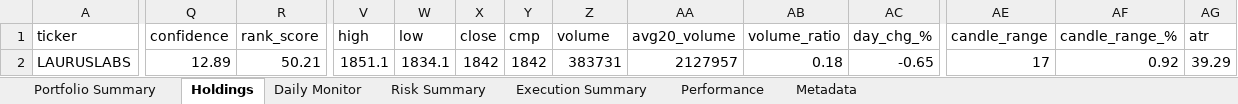
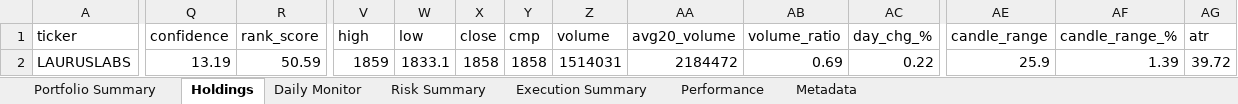
Before and after one commit to PavanSaiNekkala/Scanner, an Excel workbook: scanner_monitor/reports/latest/Portfolio_Report.xlsx, sheet Holdings, drawn as a sheet; only a part is shown, gaps mark what is left out; values as stored, in another font and other column widths than the file's, no borders; the diff covers the shown part only; the diff names each change by its address in the sheet, - before the commit and + after, or states it on an @@ line.

```diff
--- a/scanner_monitor/reports/latest/Portfolio_Report.xlsx (sheet Holdings)
+++ b/scanner_monitor/reports/latest/Portfolio_Report.xlsx (sheet Holdings)
-Q2 (confidence): 12.89
+Q2 (confidence): 13.19
-R2 (rank_score): 50.21
+R2 (rank_score): 50.59
-V2 (high): 1851.1
+V2 (high): 1859
-W2 (low): 1834.1
+W2 (low): 1833.1
-X2 (close): 1842
+X2 (close): 1858
-Y2 (cmp): 1842
+Y2 (cmp): 1858
-Z2 (volume): 383731
+Z2 (volume): 1514031
-AA2 (avg20_volume): 2127957
+AA2 (avg20_volume): 2184472
-AB2 (volume_ratio): 0.18
+AB2 (volume_ratio): 0.69
-AC2 (day_chg_%): -0.65
+AC2 (day_chg_%): 0.22
-AE2 (candle_range): 17
+AE2 (candle_range): 25.9
-AF2 (candle_range_%): 0.92
+AF2 (candle_range_%): 1.39
-AG2 (atr): 39.29
+AG2 (atr): 39.72
```
Also changed, not shown: 101 edited cells elsewhere in this sheet, sheet Daily Monitor, sheet Risk Summary, sheet Metadata, 14 other files.
